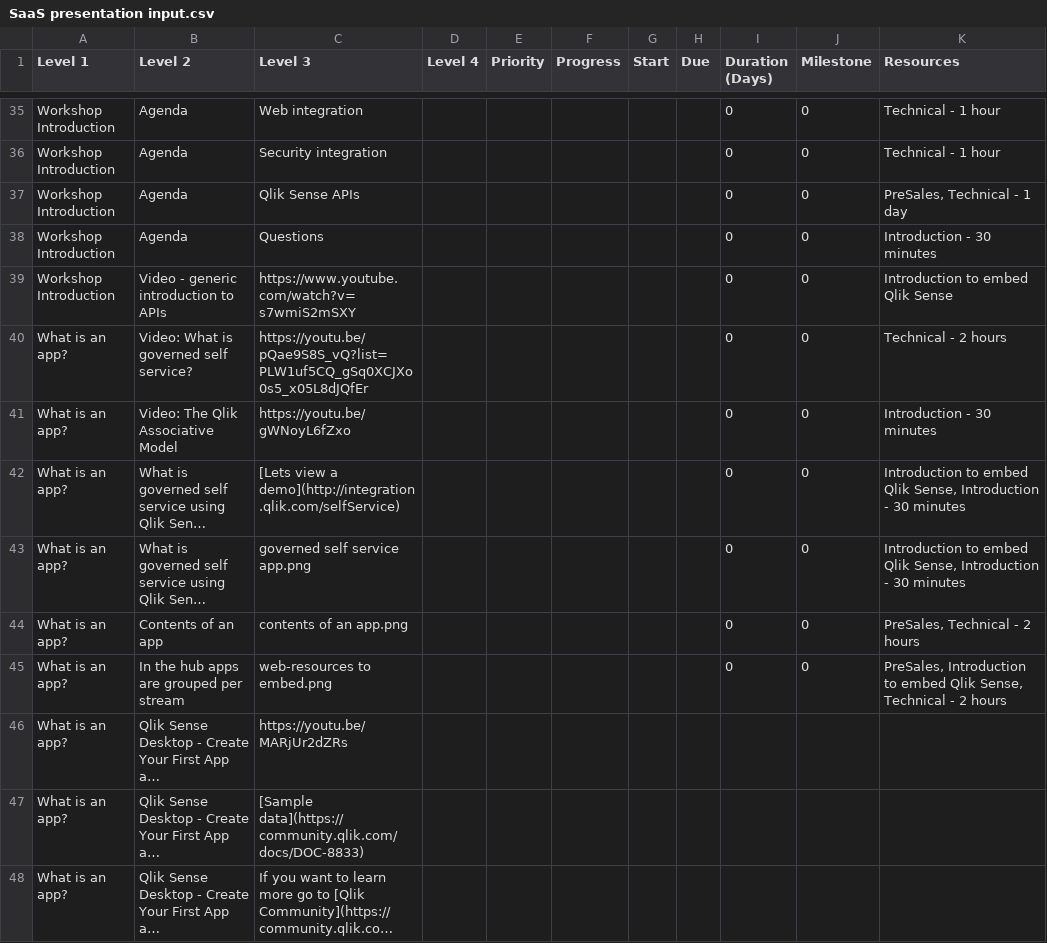
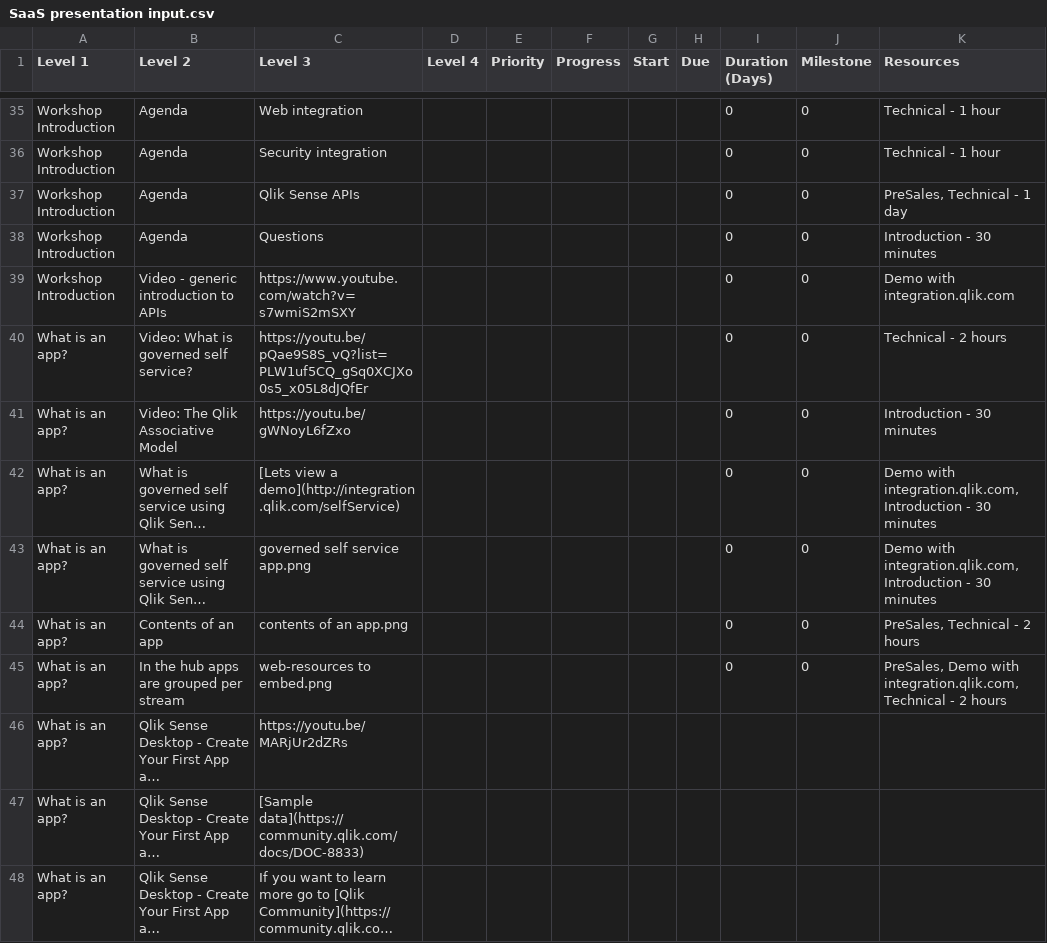
Before and after one commit to QHose/QRSMeteor, a CSV file: Sense Demo materials/SaaS presentation input.csv, drawn as a sheet; only a part is shown, gaps mark what is left out; long unchanged cells end in …; the diff covers the shown part only; the diff names each change by its address in the sheet, - before the commit and + after, or states it on an @@ line.

```diff
--- a/Sense Demo materials/SaaS presentation input.csv
+++ b/Sense Demo materials/SaaS presentation input.csv
-K39 (Resources): Introduction to embed Qlik Sense
+K39 (Resources): Demo with integration.qlik.com
-K42:K43 (Resources): Introduction to embed Qlik Sense, Introduction -…
+K42:K43 (Resources): Demo with integration.qlik.com, Introduction -…
-K45 (Resources): PreSales, Introduction to embed Qlik Sense, Technical -…
+K45 (Resources): PreSales, Demo with integration.qlik.com, Technical -…
```
Also changed, not shown: 37 edited cells elsewhere in this file.
